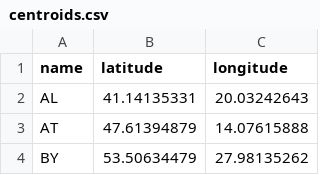
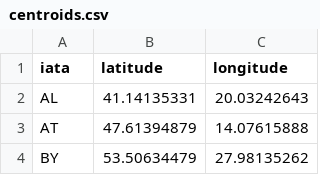
Before and after one commit to covrig/playfiles, a CSV file: centroids.csv, drawn as a sheet; only a part is shown.

Commit message:
Update centroids.csv

```diff
--- a/centroids.csv
+++ b/centroids.csv
@@ -1,2 +1,2 @@
-name,latitude,longitude
+iata,latitude,longitude
 AL,41.14135331,20.03242643
```
